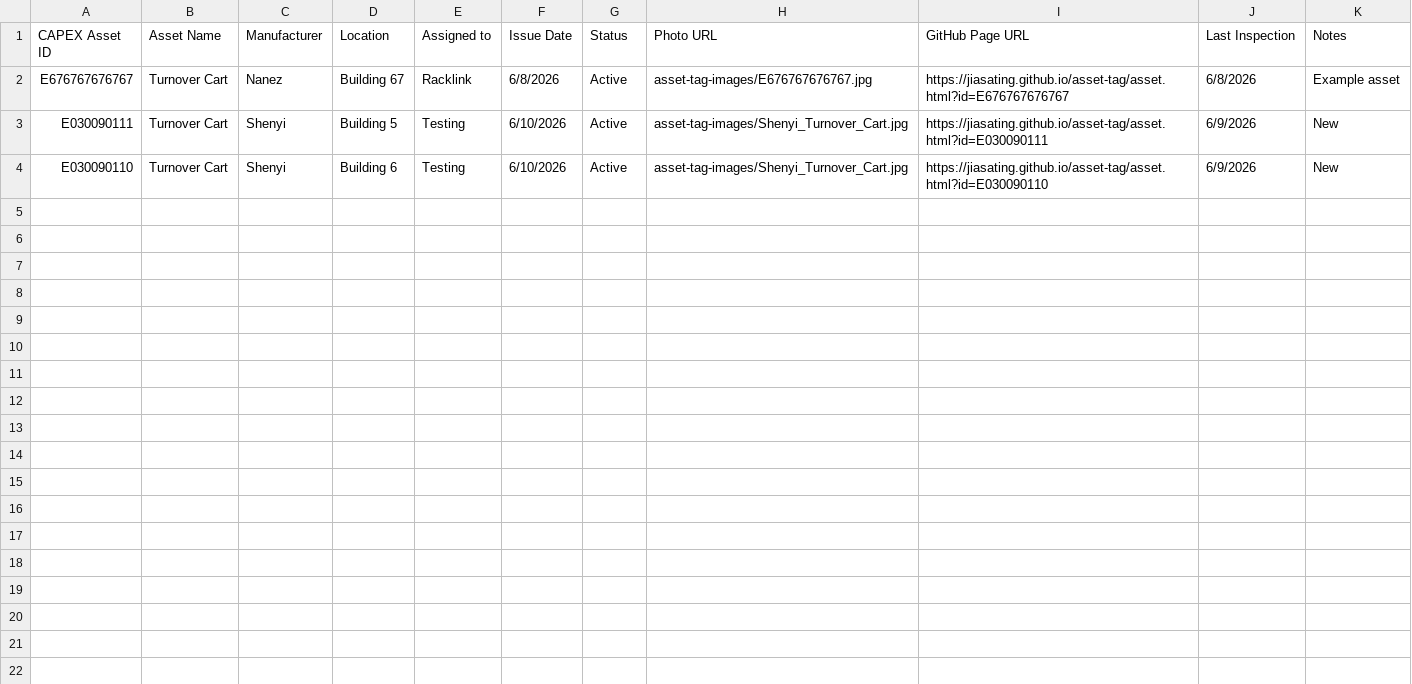
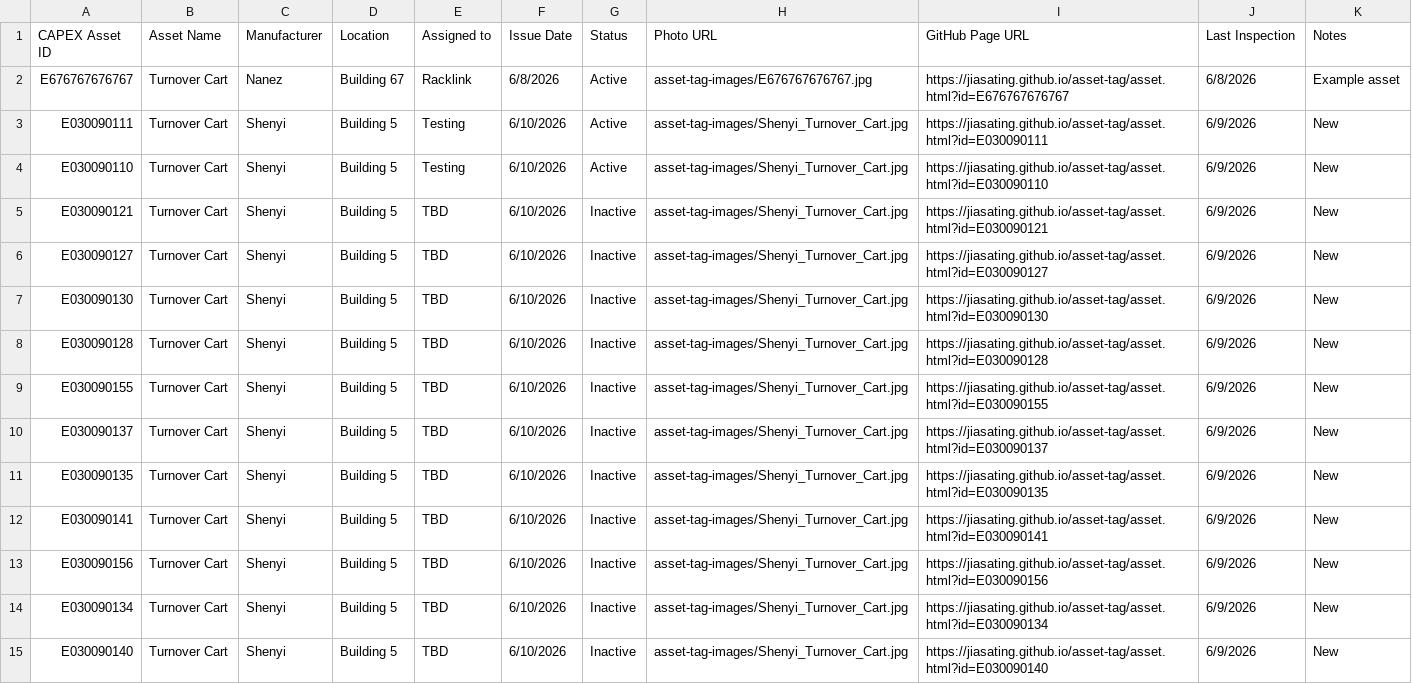
Before and after one commit to jiasating/asset-tag, a CSV file: assets.csv, drawn as a sheet.

Commit message:
updated assets.csv
input 10 turnover carts

```diff
--- a/assets.csv
+++ b/assets.csv
@@ -3,2 +3,13 @@ E676767676767,Turnover Cart,Nanez,Building 67,Racklink,6/8/2026,Active,asset-tag
 E030090111,Turnover Cart,Shenyi,Building 5,Testing,6/10/2026,Active,asset-tag-images/Shenyi_Turnover_Cart.jpg,https://jiasating.github.io/asset-tag/asset.html?id=E030090111,6/9/2026,New
-E030090110,Turnover Cart,Shenyi,Building 6,Testing,6/10/2026,Active,asset-tag-images/Shenyi_Turnover_Cart.jpg,https://jiasating.github.io/asset-tag/asset.html?id=E030090110,6/9/2026,New
+E030090110,Turnover Cart,Shenyi,Building 5,Testing,6/10/2026,Active,asset-tag-images/Shenyi_Turnover_Cart.jpg,https://jiasating.github.io/asset-tag/asset.html?id=E030090110,6/9/2026,New
+E030090121,Turnover Cart,Shenyi,Building 5,TBD,6/10/2026,Inactive,asset-tag-images/Shenyi_Turnover_Cart.jpg,https://jiasating.github.io/asset-tag/asset.html?id=E030090121,6/9/2026,New
+E030090127,Turnover Cart,Shenyi,Building 5,TBD,6/10/2026,Inactive,asset-tag-images/Shenyi_Turnover_Cart.jpg,https://jiasating.github.io/asset-tag/asset.html?id=E030090127,6/9/2026,New
+E030090130,Turnover Cart,Shenyi,Building 5,TBD,6/10/2026,Inactive,asset-tag-images/Shenyi_Turnover_Cart.jpg,https://jiasating.github.io/asset-tag/asset.html?id=E030090130,6/9/2026,New
+E030090128,Turnover Cart,Shenyi,Building 5,TBD,6/10/2026,Inactive,asset-tag-images/Shenyi_Turnover_Cart.jpg,https://jiasating.github.io/asset-tag/asset.html?id=E030090128,6/9/2026,New
+E030090155,Turnover Cart,Shenyi,Building 5,TBD,6/10/2026,Inactive,asset-tag-images/Shenyi_Turnover_Cart.jpg,https://jiasating.github.io/asset-tag/asset.html?id=E030090155,6/9/2026,New
+E030090137,Turnover Cart,Shenyi,Building 5,TBD,6/10/2026,Inactive,asset-tag-images/Shenyi_Turnover_Cart.jpg,https://jiasating.github.io/asset-tag/asset.html?id=E030090137,6/9/2026,New
+E030090135,Turnover Cart,Shenyi,Building 5,TBD,6/10/2026,Inactive,asset-tag-images/Shenyi_Turnover_Cart.jpg,https://jiasating.github.io/asset-tag/asset.html?id=E030090135,6/9/2026,New
+E030090141,Turnover Cart,Shenyi,Building 5,TBD,6/10/2026,Inactive,asset-tag-images/Shenyi_Turnover_Cart.jpg,https://jiasating.github.io/asset-tag/asset.html?id=E030090141,6/9/2026,New
+E030090156,Turnover Cart,Shenyi,Building 5,TBD,6/10/2026,Inactive,asset-tag-images/Shenyi_Turnover_Cart.jpg,https://jiasating.github.io/asset-tag/asset.html?id=E030090156,6/9/2026,New
+E030090134,Turnover Cart,Shenyi,Building 5,TBD,6/10/2026,Inactive,asset-tag-images/Shenyi_Turnover_Cart.jpg,https://jiasating.github.io/asset-tag/asset.html?id=E030090134,6/9/2026,New
+E030090140,Turnover Cart,Shenyi,Building 5,TBD,6/10/2026,Inactive,asset-tag-images/Shenyi_Turnover_Cart.jpg,https://jiasating.github.io/asset-tag/asset.html?id=E030090140,6/9/2026,New
```
